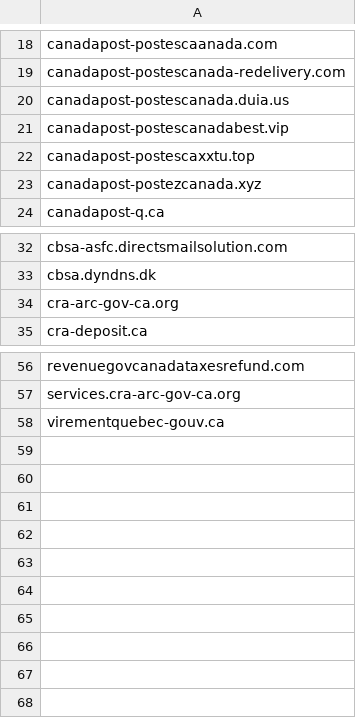
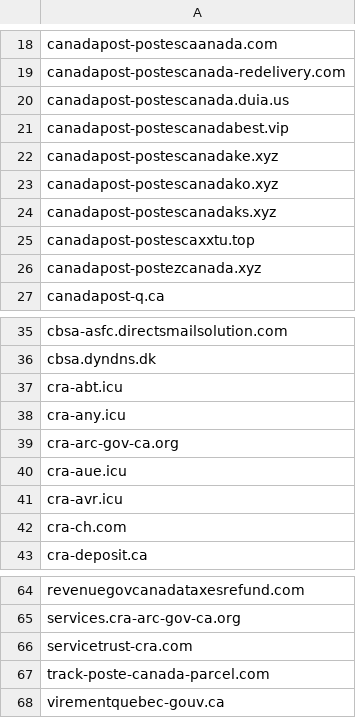
Before and after one commit to Phishcan/phishcan-data, a CSV file: api/government/comprehensive_government_phishing_domains.csv, drawn as a sheet; only a part is shown, gaps mark what is left out; the diff names each change by its address in the sheet, - before the commit and + after, or states it on an @@ line.

```diff
--- a/api/government/comprehensive_government_phishing_domains.csv
+++ b/api/government/comprehensive_government_phishing_domains.csv
+row 22: canadapost-postescanadake.xyz
+row 23: canadapost-postescanadako.xyz
+row 24: canadapost-postescanadaks.xyz
+row 37: cra-abt.icu
+row 38: cra-any.icu
+row 40: cra-aue.icu
+row 41: cra-avr.icu
+row 42: cra-ch.com
+row 66: servicetrust-cra.com
+row 67: track-poste-canada-parcel.com
```
Also changed, not shown: api/banking/comprehensive_banking_phishing_domains.csv, api/utilities/comprehensive_utilities_phishing_domains.csv, 8 other files.
